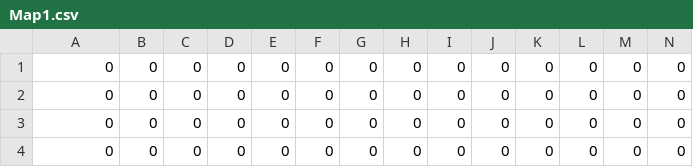
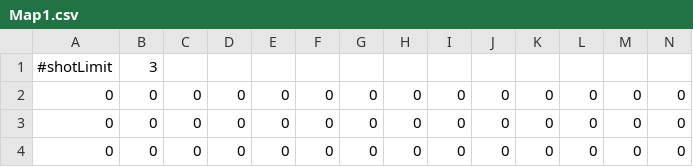
Before and after one commit to arakakisora/SoraEngine, a CSV file: project/Resources/Mapdata/Map1.csv, drawn as a sheet; only a part is shown; the shorter side is filled out with more unchanged rows; rows hold the shown columns only; the diff names each change by its address in the sheet, - before the commit and + after, or states it on an @@ line.

```diff
--- a/project/Resources/Mapdata/Map1.csv
+++ b/project/Resources/Mapdata/Map1.csv
+row 1: #shotLimit | 3
```
Also changed, not shown: project/Resources/Mapdata/Map10.csv, project/Resources/Mapdata/Map2.csv, 23 other files.
